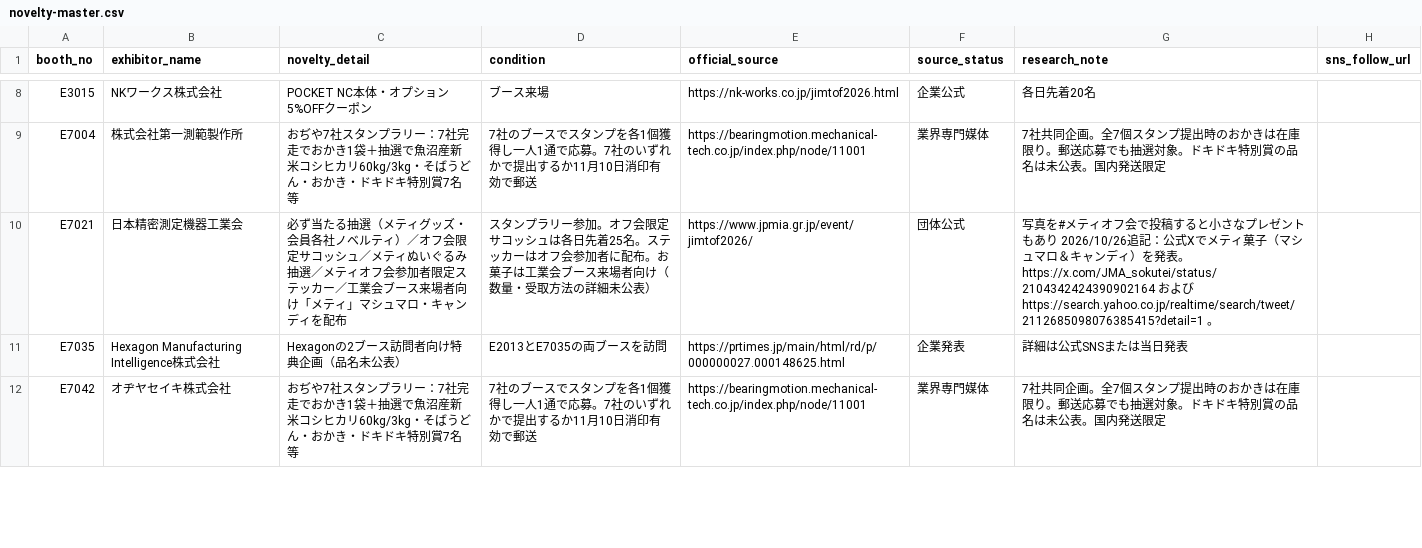
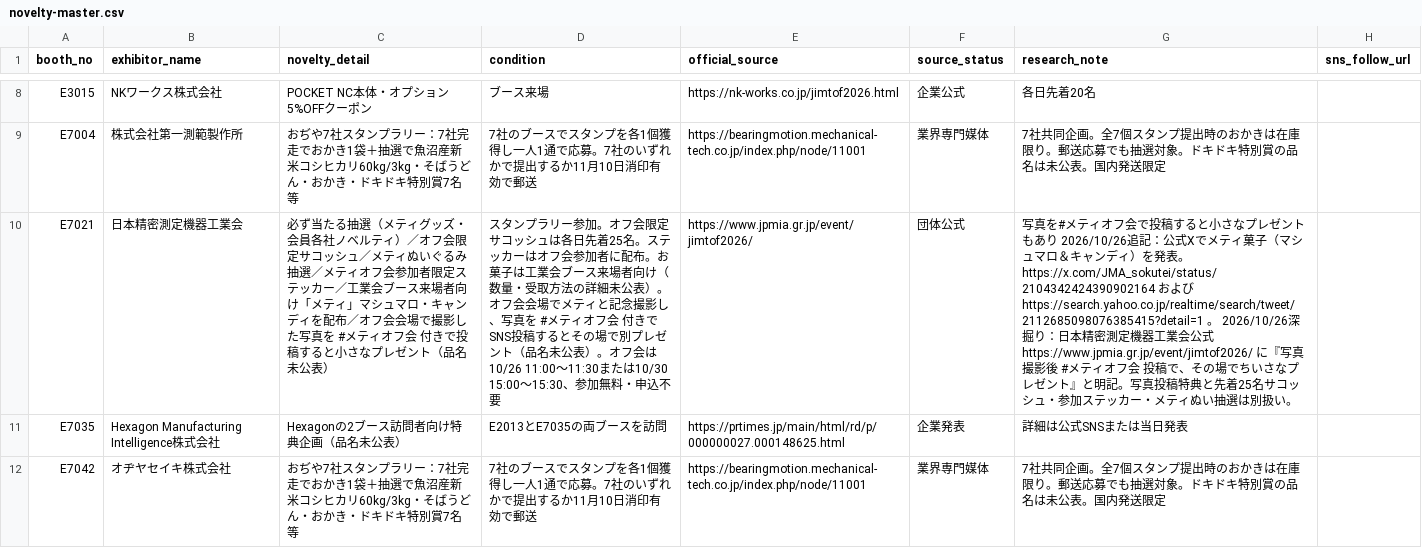
Before and after one commit to rensei11/01-event, a CSV file: research/jimtof2026/novelty-master.csv, drawn as a sheet; only a part is shown, gaps mark what is left out; the diff covers the shown part only; the diff names each change by its address in the sheet, - before the commit and + after, or states it on an @@ line.

Commit message:
Clarify JIMTOF2026 gadget pouch prize and METI photo hashtag gift

```diff
--- a/research/jimtof2026/novelty-master.csv
+++ b/research/jimtof2026/novelty-master.csv
-C10 (novelty_detail): …ィを配布
+C10 (novelty_detail): …ィを配布／オフ会会場で撮影した写真を #メティオフ会 付きで投稿すると小さなプレゼント（品名未公表）
-D10 (condition): …未公表）
+D10 (condition): …未公表）。オフ会会場でメティと記念撮影し、写真を #メティオフ会 付きでSNS投稿するとその場で別プレゼント（品名未公表）。オフ会は10/26 11:00〜11:30または10/30 15:00〜15:30、参加無料・申込不要
-G10 (research_note): …https://search.yahoo.co.jp/realtime/search/tweet/2112685098076385415?detail=1 。
+G10 (research_note): …https://search.yahoo.co.jp/realtime/search/tweet/2112685098076385415?detail=1 。 2026/10/26深掘り：日本精密測定機器工業会公式 https://www.jpmia.gr.jp/event/jimtof2026/ に『写真撮影後 #メティオフ会 投稿で、その場でちいさなプレゼント』と明記。写真投稿特典と先着25名サコッシュ・参加ステッカー・メティぬい抽選は別扱い。
```
Also changed, not shown: 2 edited cells elsewhere in this file.
